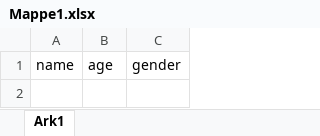
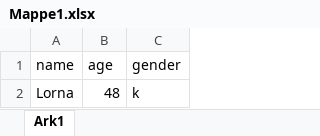
Before and after one commit to K05lowi/format_test, an Excel workbook: Mappe1.xlsx, sheet Ark1, drawn as a sheet; values as stored, in another font and other column widths than the file's, no borders; the diff names each change by its address in the sheet, - before the commit and + after, or states it on an @@ line.

Commit message:
row one added

```diff
--- a/Mappe1.xlsx (sheet Ark1)
+++ b/Mappe1.xlsx (sheet Ark1)
+row 2: Lorna | 48 | k
```
